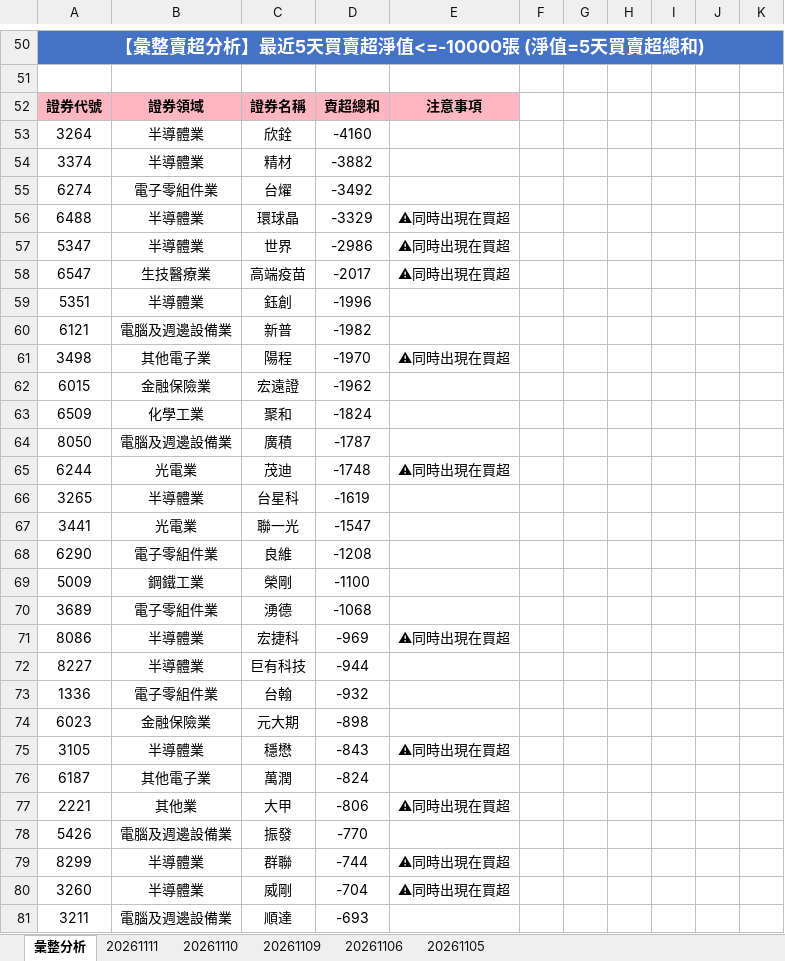
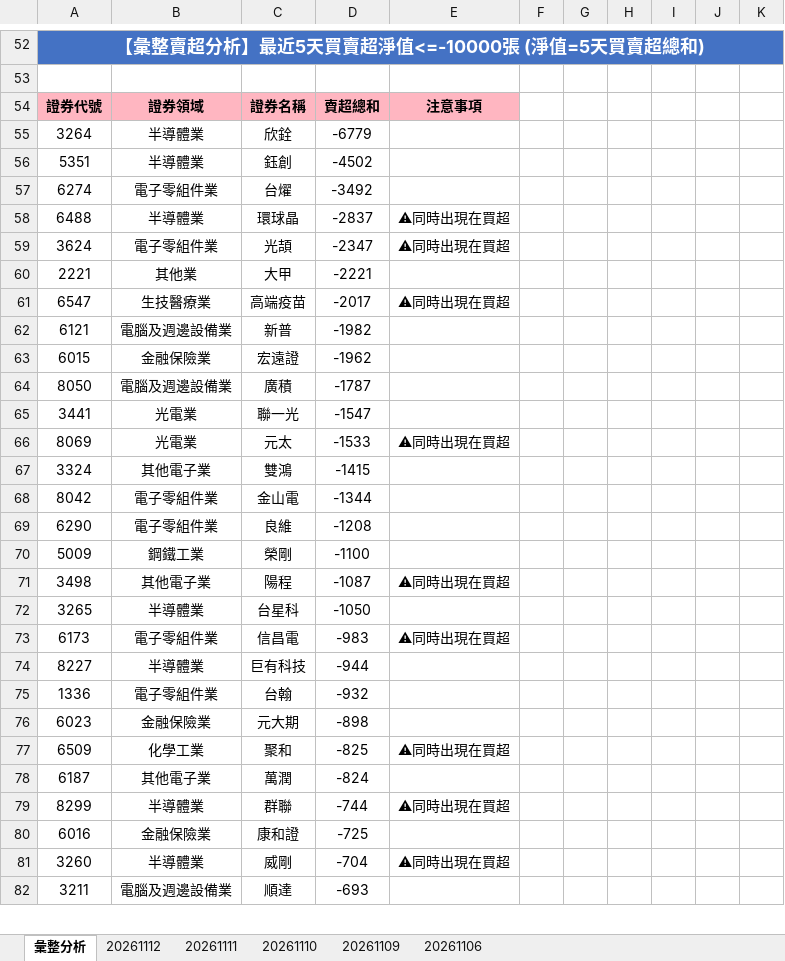
Before and after one commit to ccupcpop/GetDailyStock, an Excel workbook: StockInfo/otc_analysis_result.xlsx, sheet 彙整分析, drawn as a sheet; only a part is shown, gaps mark what is left out; values as stored, in another font and other column widths than the file's, no borders; removed rows and columns are numbered as before the commit, all else as after; the diff covers the shown part only; the diff names each change by its address in the sheet, - before the commit and + after, or states it on an @@ line.

```diff
--- a/StockInfo/otc_analysis_result.xlsx (sheet 彙整分析)
+++ b/StockInfo/otc_analysis_result.xlsx (sheet 彙整分析)
-sheet tab: 20261105
+sheet tab: 20261112
-D55: -4160
+D55: -6779
-row 54: 3374 | 半導體業 | 精材 | -3882
+row 56: 5351 | 半導體業 | 鈺創 | -4502
-D58: -3329
+D58: -2837
-row 57: 5347 | 半導體業 | 世界 | -2986 | ⚠同時出現在買超
+row 59: 3624 | 電子零組件業 | 光頡 | -2347 | ⚠同時出現在買超
+row 60: 2221 | 其他業 | 大甲 | -2221
-row 59: 5351 | 半導體業 | 鈺創 | -1996
-row 61: 3498 | 其他電子業 | 陽程 | -1970 | ⚠同時出現在買超
-row 63: 6509 | 化學工業 | 聚和 | -1824
-row 65: 6244 | 光電業 | 茂迪 | -1748 | ⚠同時出現在買超
-row 66: 3265 | 半導體業 | 台星科 | -1619
+row 66: 8069 | 光電業 | 元太 | -1533 | ⚠同時出現在買超
+row 67: 3324 | 其他電子業 | 雙鴻 | -1415
+row 68: 8042 | 電子零組件業 | 金山電 | -1344
-row 70: 3689 | 電子零組件業 | 湧德 | -1068
-row 71: 8086 | 半導體業 | 宏捷科 | -969 | ⚠同時出現在買超
+row 71: 3498 | 其他電子業 | 陽程 | -1087 | ⚠同時出現在買超
+row 72: 3265 | 半導體業 | 台星科 | -1050
+row 73: 6173 | 電子零組件業 | 信昌電 | -983 | ⚠同時出現在買超
-row 75: 3105 | 半導體業 | 穩懋 | -843 | ⚠同時出現在買超
+row 77: 6509 | 化學工業 | 聚和 | -825 | ⚠同時出現在買超
-row 77: 2221 | 其他業 | 大甲 | -806 | ⚠同時出現在買超
-row 78: 5426 | 電腦及週邊設備業 | 振發 | -770
+row 80: 6016 | 金融保險業 | 康和證 | -725
```
Also changed, not shown: 60 added rows, 57 removed rows and 59 edited cells elsewhere in this sheet, sheet 20261111, StockInfo/tse_analysis_result.xlsx, 16 other files.
